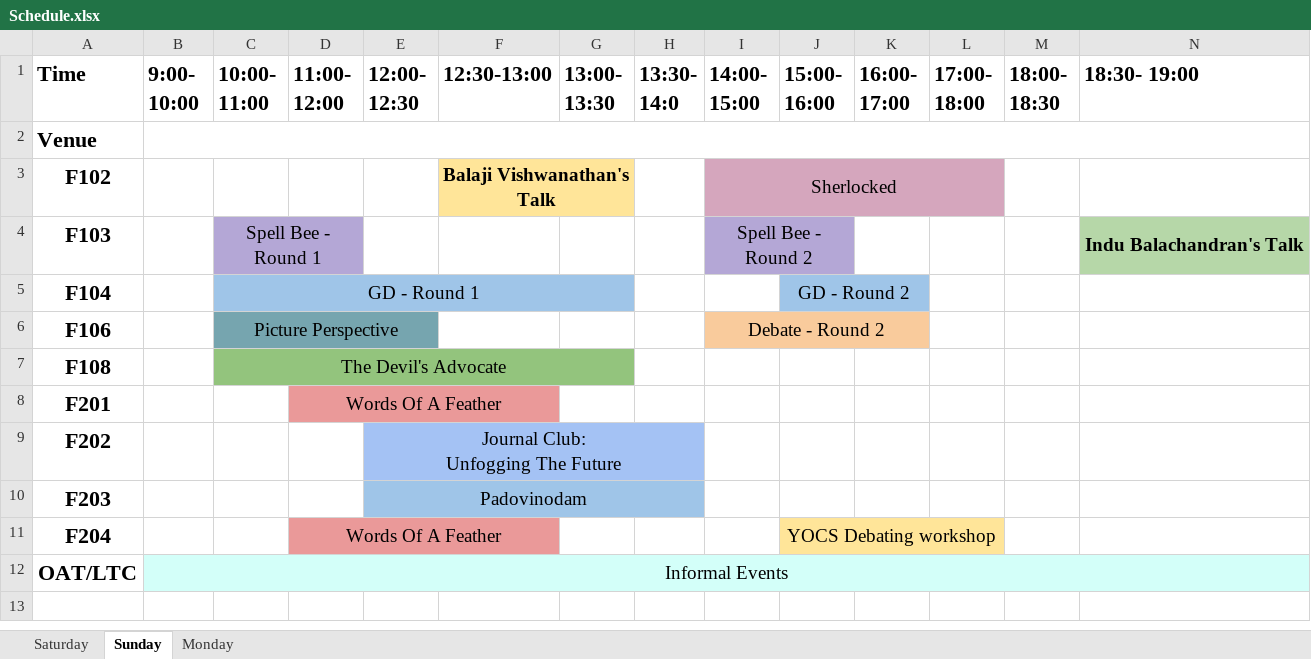
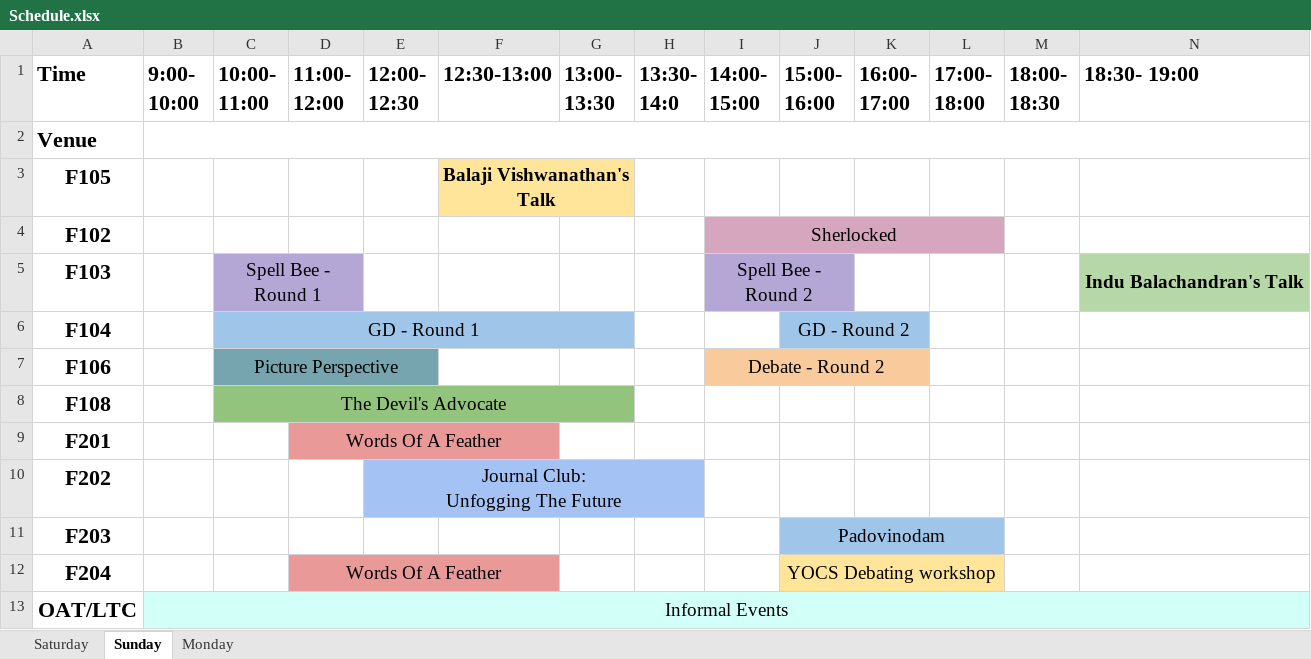
Before and after one commit to Nischay-Pro/VM-Site-new, an Excel workbook: dist/files/Schedule.xlsx, sheet Sunday, drawn as a sheet; only a part is shown; values as stored, in another font and other column widths than the file's, no borders; charts and pictures not drawn; removed rows and columns are numbered as before the commit, all else as after; rows hold the shown columns only; the diff names each change by its address in the sheet, - before the commit and + after, or states it on an @@ line.

Commit message:
Updated Schedule AGAIN

```diff
--- a/dist/files/Schedule.xlsx (sheet Sunday)
+++ b/dist/files/Schedule.xlsx (sheet Sunday)
+row 3: F105 |  |  |  |  | Balaji Vishwanathan's Talk
-F4 (12:30-13:00): Balaji Vishwanathan's Talk
+F4 (12:30-13:00): (empty)
-F4 fill: #FFE599
+F4 fill: none
-F3:G3 merged
-E11 (12:00- 12:30): Padovinodam
+E11 (12:00- 12:30): (empty)
-E11 fill: #9FC5E8
+E11 fill: none
-E10:H10 merged
-J11 (15:00- 16:00): (empty)
+J11 (15:00- 16:00): Padovinodam
-J11 fill: none
+J11 fill: #9FC5E8
+J11:L11 merged
```
